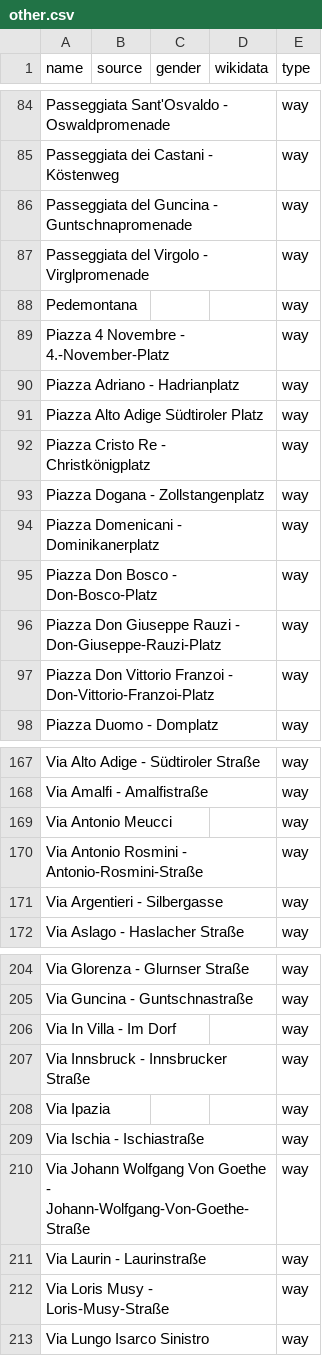
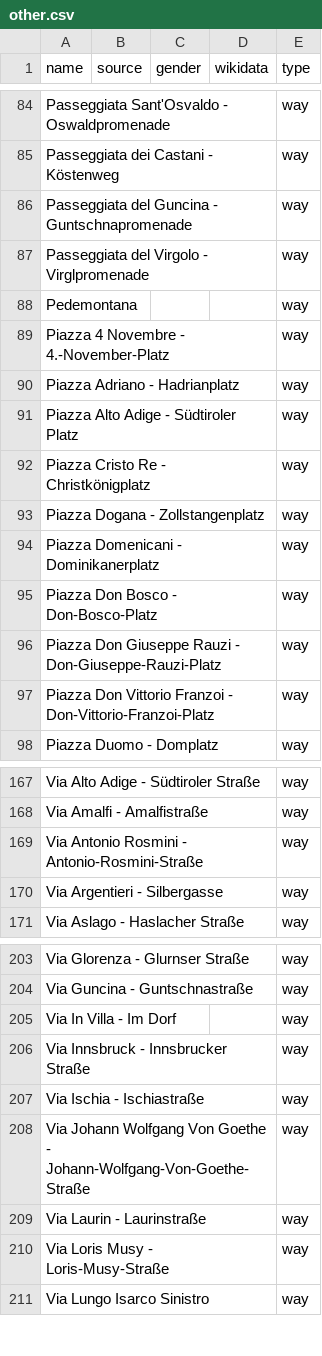
Before and after one commit to EqualStreetNames/equalstreetnames-bolzano, a CSV file: data/other.csv, drawn as a sheet; only a part is shown, gaps mark what is left out; the diff names each change by its address in the sheet, - before the commit and + after, or states it on an @@ line.

```diff
--- a/data/other.csv
+++ b/data/other.csv
-A91 (name): Piazza Alto Adige Südtiroler Platz
+A91 (name): Piazza Alto Adige - Südtiroler Platz
-row 169: Via Antonio Meucci |  |  |  | way
-row 208: Via Ipazia |  |  |  | way
```
Also changed, not shown: 2 other files.
